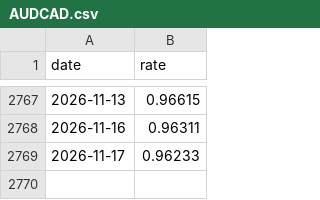
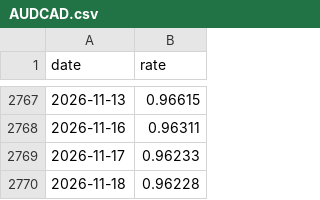
Before and after one commit to stSoftwareAU/GRQ-FX-validation, a CSV file: docs/data/AUDCAD.csv, drawn as a sheet; only a part is shown, gaps mark what is left out.

```diff
--- a/docs/data/AUDCAD.csv
+++ b/docs/data/AUDCAD.csv
@@ -2769 +2769,2 @@ date,rate
 2026-11-17,0.96233
+2026-11-18,0.96228
```
Also changed, not shown: docs/data/AUDCNY.csv, docs/data/AUDEUR.csv, 48 other files.
